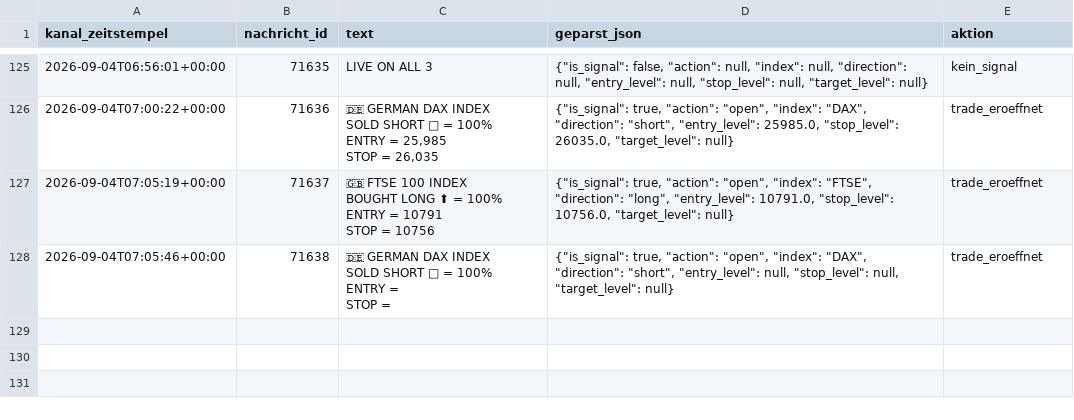
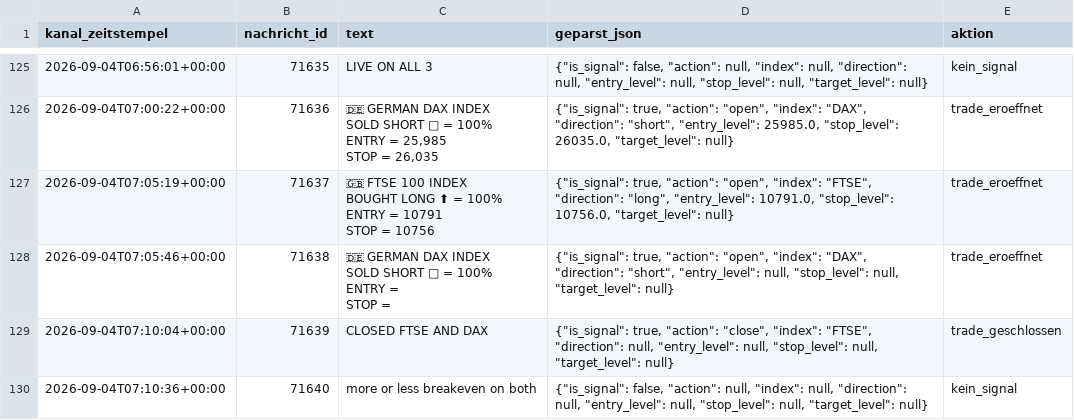
Before and after one commit to JonathanSube/trading-bot, a CSV file: signal_channel_log.csv, drawn as a sheet; only a part is shown, gaps mark what is left out.

```diff
--- a/signal_channel_log.csv
+++ b/signal_channel_log.csv
@@ -506 +506,3 @@ ENTRY =
 STOP =","{""is_signal"": true, ""action"": ""open"", ""index"": ""DAX"", ""direction"": ""short"", ""entry_level"": null, ""stop_level"": null, ""target_level"": null}",trade_eroeffnet
+2026-09-04T07:10:04+00:00,71639,CLOSED FTSE AND DAX,"{""is_signal"": true, ""action"": ""close"", ""index"": ""FTSE"", ""direction"": null, ""entry_level"": null, ""stop_level"": null, ""target_level"": null}",trade_geschlossen
+2026-09-04T07:10:36+00:00,71640,more or less breakeven on both,"{""is_signal"": false, ""action"": null, ""index"": null, ""direction"": null, ""entry_level"": null, ""stop_level"": null, ""target_level"": null}",kein_signal
```
Also changed, not shown: signal_trades.csv, 1 other file.
